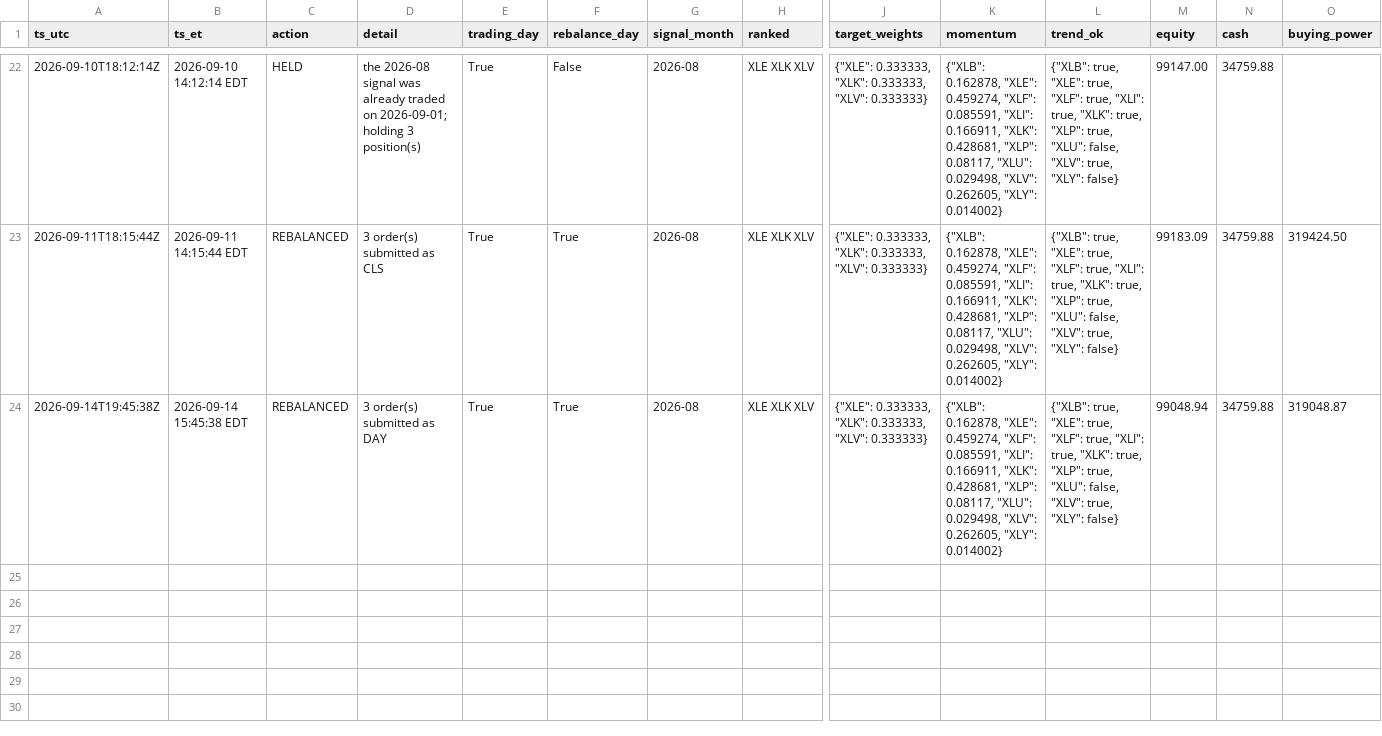
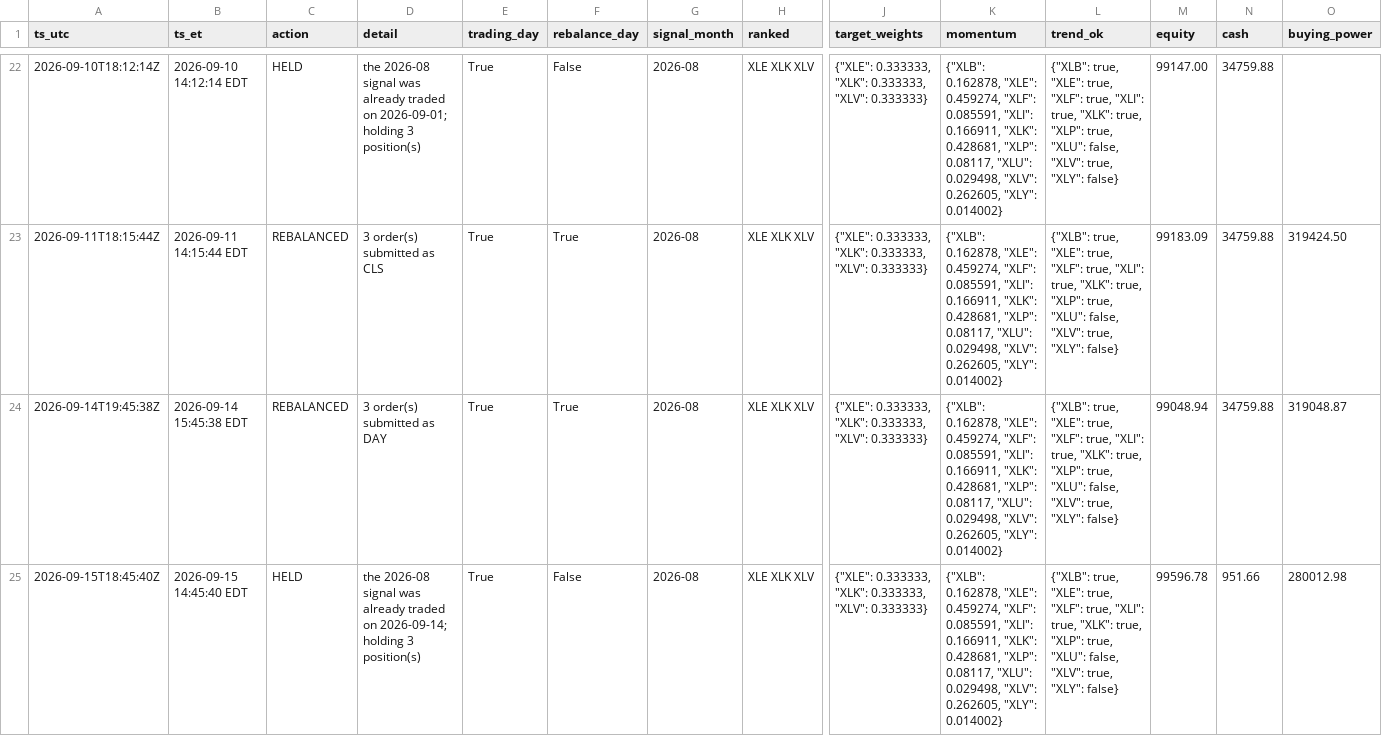
Before and after one commit to aagii20012/stock-failed, a CSV file: faber-lean/paper/paper_log.csv, drawn as a sheet; only a part is shown, gaps mark what is left out; rows hold the shown columns only; the diff names each change by its address in the sheet, - before the commit and + after, or states it on an @@ line.

```diff
--- a/faber-lean/paper/paper_log.csv
+++ b/faber-lean/paper/paper_log.csv
+row 25: 2026-09-15T18:45:40Z | 2026-09-15 14:45:40 EDT | HELD | the 2026-08 signal was already traded on 2026-09-14; holding 3 position(s) | True | False | 2026-08 | XLE XLK XLV | {"XLE": 0.333333, "XLK": 0.333333, "XLV": 0.333333} | {"XLB": 0.162878, "XLE": 0.459274, "XLF": 0.085591, "XLI": 0.166911, "XLK": 0.428681, "XLP": 0.08117, "XLU": 0.029498, "XLV": 0.262605, "XLY": 0.014002} | {"XLB": true, "XLE": true, "XLF": true, "XLI": true, "XLK": true, "XLP": true, "XLU": false, "XLV": true, "XLY": false} | 99596.78 | 951.66 | 280012.98
```
Also changed, not shown: 1 other file.
